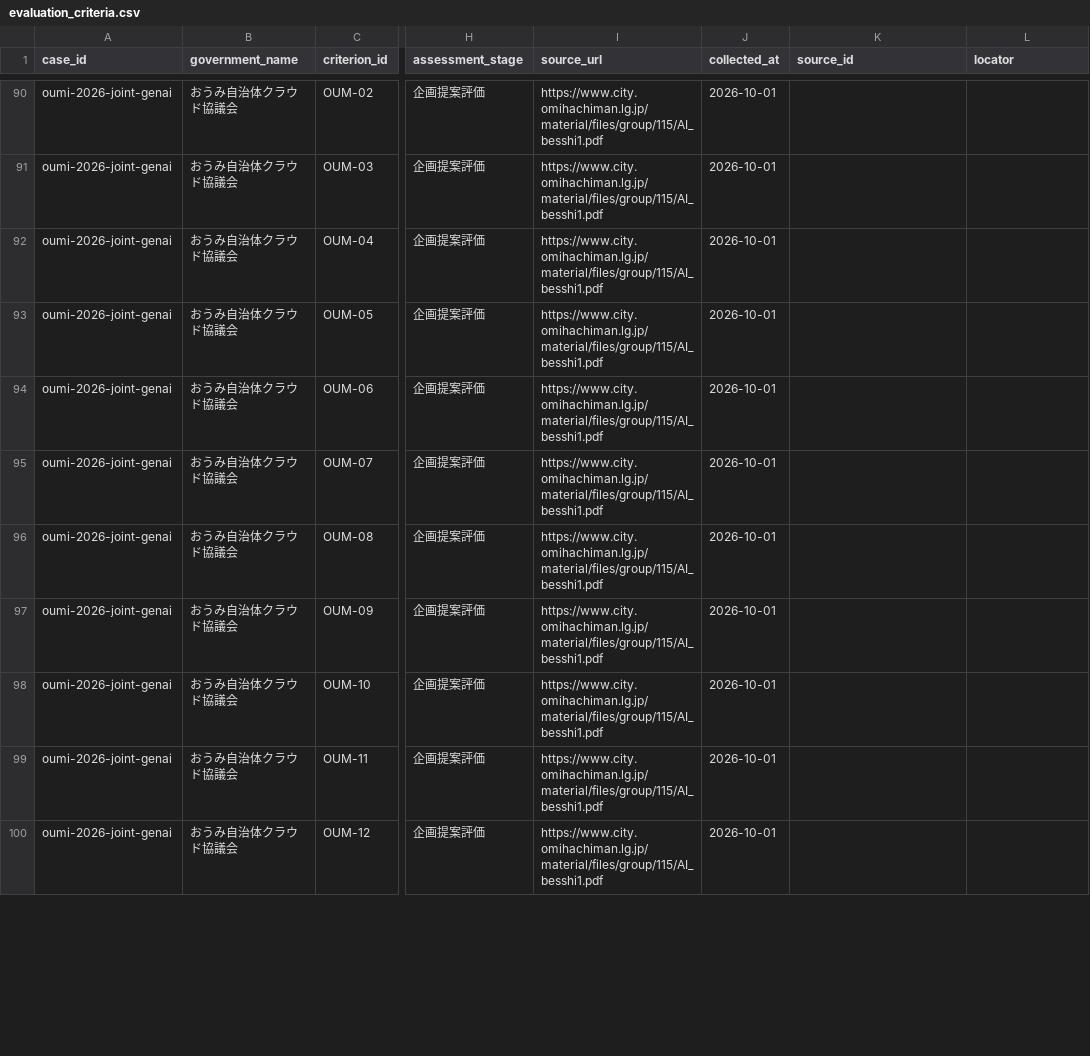
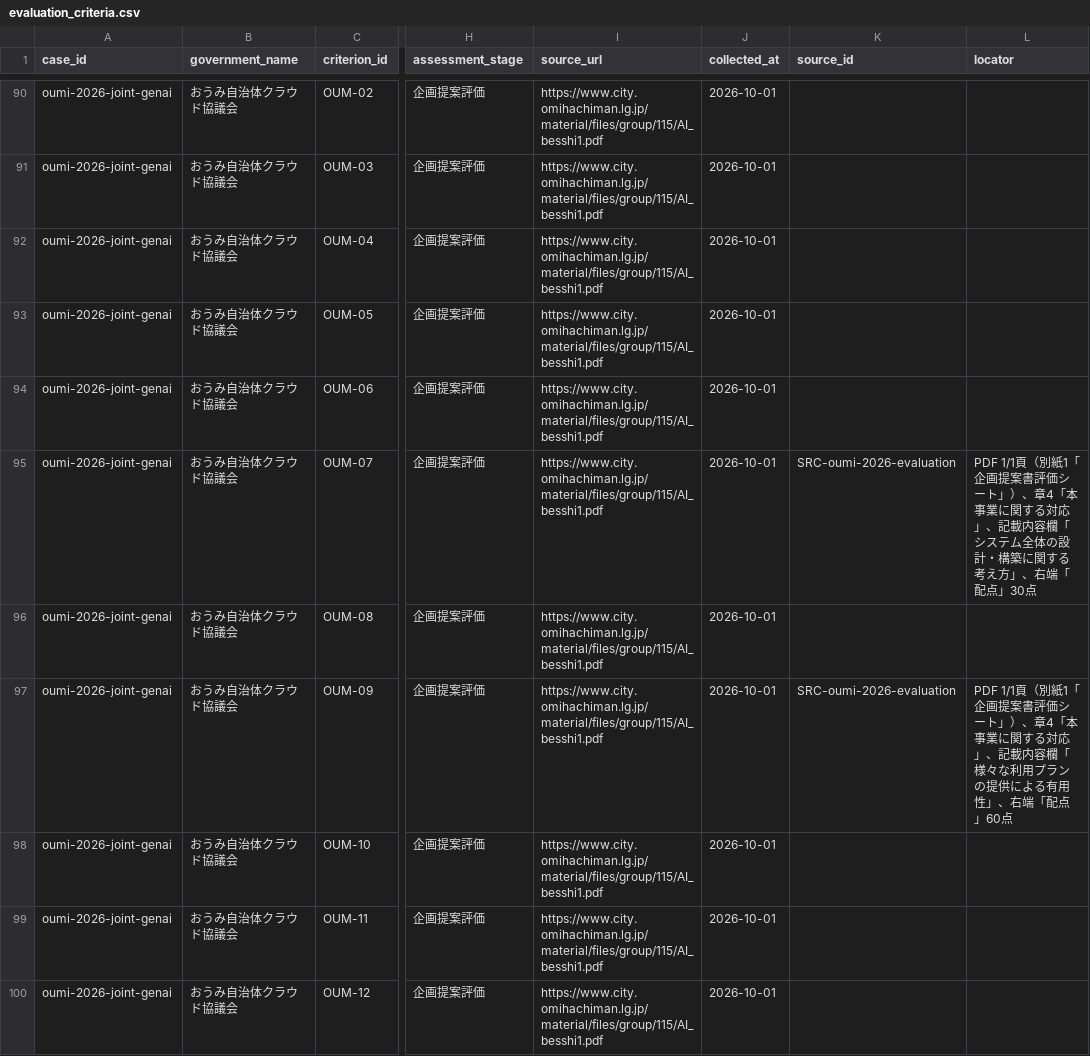
Before and after one commit to Josh-Temple/public-sector-ai-procurement-japan, a CSV file: data/evaluation_criteria.csv, drawn as a sheet; only a part is shown, gaps mark what is left out; the diff covers the shown part only; the diff names each change by its address in the sheet, - before the commit and + after, or states it on an @@ line.

Commit message:
Add 16 independently source-verified criterion locators

```diff
--- a/data/evaluation_criteria.csv
+++ b/data/evaluation_criteria.csv
-K95 (source_id): (empty)
+K95 (source_id): SRC-oumi-2026-evaluation
-L95 (locator): (empty)
+L95 (locator): PDF 1/1頁（別紙1「企画提案書評価シート」）、章4「本事業に関する対応」、記載内容欄「システム全体の設計・構築に関する考え方」、右端「配点」30点
-K97 (source_id): (empty)
+K97 (source_id): SRC-oumi-2026-evaluation
-L97 (locator): (empty)
+L97 (locator): PDF 1/1頁（別紙1「企画提案書評価シート」）、章4「本事業に関する対応」、記載内容欄「様々な利用プランの提供による有用性」、右端「配点」60点
```
Also changed, not shown: 28 edited cells elsewhere in this file.
